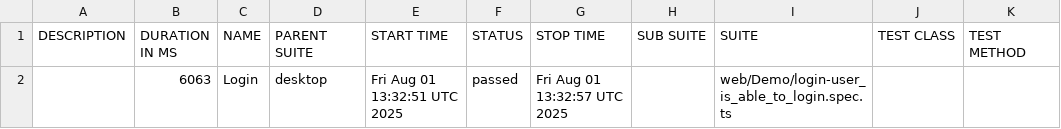
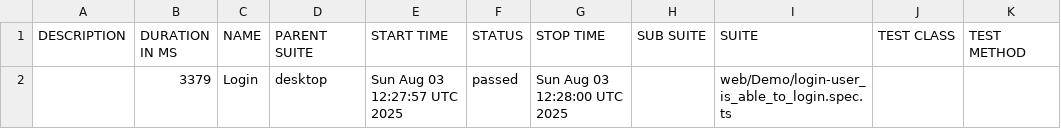
Before and after one commit to i-StarX/DemoRepo, a CSV file: data/suites.csv, drawn as a sheet.

```diff
--- a/data/suites.csv
+++ b/data/suites.csv
@@ -1,2 +1,2 @@
 "DESCRIPTION","DURATION IN MS","NAME","PARENT SUITE","START TIME","STATUS","STOP TIME","SUB SUITE","SUITE","TEST CLASS","TEST METHOD"
-"","6063","Login","desktop","Fri Aug 01 13:32:51 UTC 2025","passed","Fri Aug 01 13:32:57 UTC 2025","","web/Demo/login-user_is_able_to_login.spec.ts","",""
+"","3379","Login","desktop","Sun Aug 03 12:27:57 UTC 2025","passed","Sun Aug 03 12:28:00 UTC 2025","","web/Demo/login-user_is_able_to_login.spec.ts","",""
```
Also changed, not shown: 18 other files.
